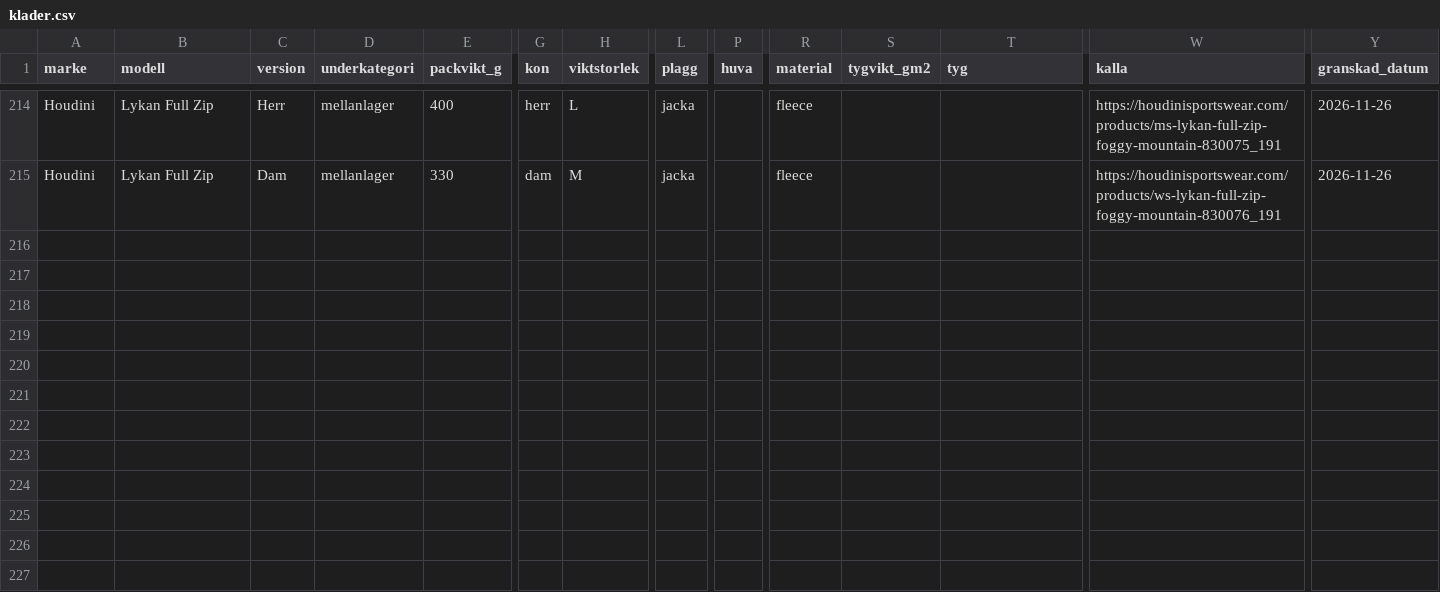
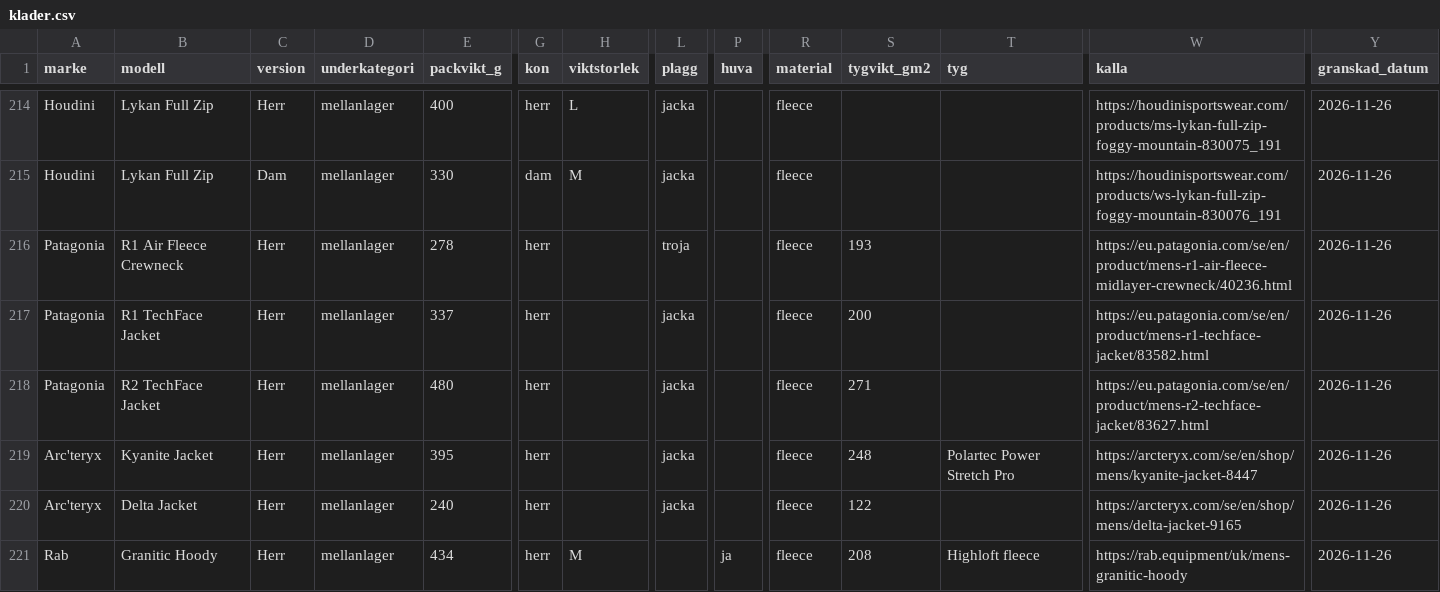
Before and after one commit to Minvandring-se/minvandring, a CSV file: supabase/katalog/klader.csv, drawn as a sheet; only a part is shown, gaps mark what is left out; rows hold the shown columns only; the diff names each change by its address in the sheet, - before the commit and + after, or states it on an @@ line.

```diff
--- a/supabase/katalog/klader.csv
+++ b/supabase/katalog/klader.csv
+row 216: Patagonia | R1 Air Fleece Crewneck | Herr | mellanlager | 278 | herr |  | troja |  | fleece | 193 |  | https://eu.patagonia.com/se/en/product/mens-r1-air-fleece-midlayer-crewneck/40236.html | 2026-11-26
+row 217: Patagonia | R1 TechFace Jacket | Herr | mellanlager | 337 | herr |  | jacka |  | fleece | 200 |  | https://eu.patagonia.com/se/en/product/mens-r1-techface-jacket/83582.html | 2026-11-26
+row 218: Patagonia | R2 TechFace Jacket | Herr | mellanlager | 480 | herr |  | jacka |  | fleece | 271 |  | https://eu.patagonia.com/se/en/product/mens-r2-techface-jacket/83627.html | 2026-11-26
+row 219: Arc'teryx | Kyanite Jacket | Herr | mellanlager | 395 | herr |  | jacka |  | fleece | 248 | Polartec Power Stretch Pro | https://arcteryx.com/se/en/shop/mens/kyanite-jacket-8447 | 2026-11-26
+row 220: Arc'teryx | Delta Jacket | Herr | mellanlager | 240 | herr |  | jacka |  | fleece | 122 |  | https://arcteryx.com/se/en/shop/mens/delta-jacket-9165 | 2026-11-26
+row 221: Rab | Granitic Hoody | Herr | mellanlager | 434 | herr | M |  | ja | fleece | 208 | Highloft fleece | https://rab.equipment/uk/mens-granitic-hoody | 2026-11-26
```
Also changed, not shown: docs/katalog/genomgangar.csv, 1 other file.
